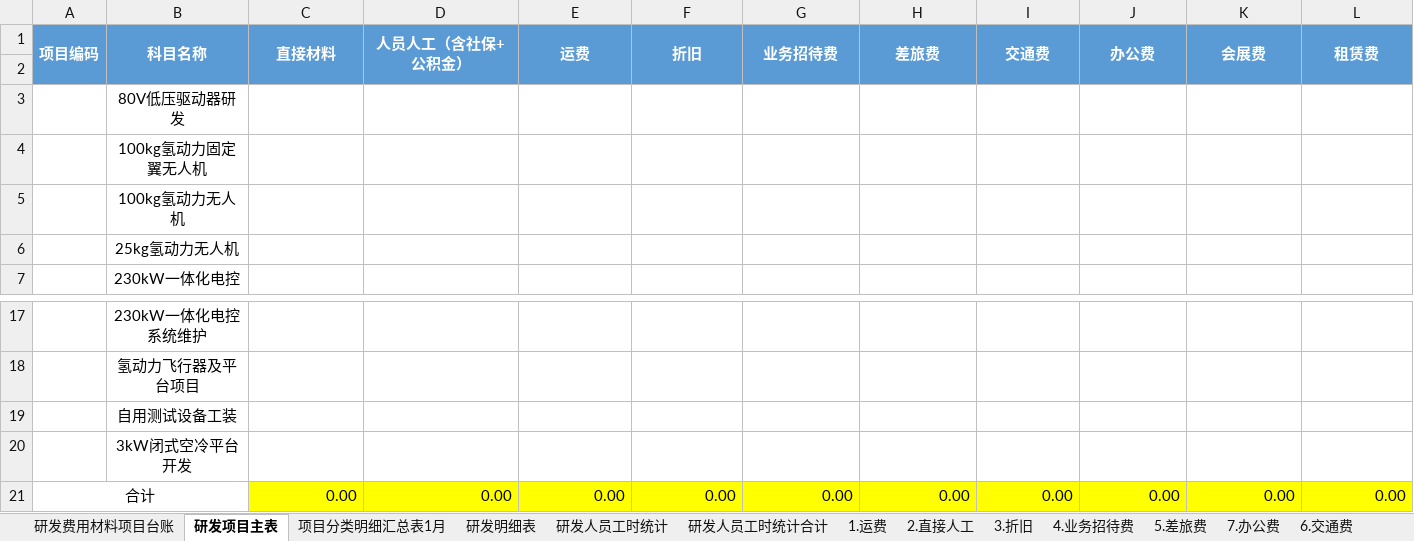
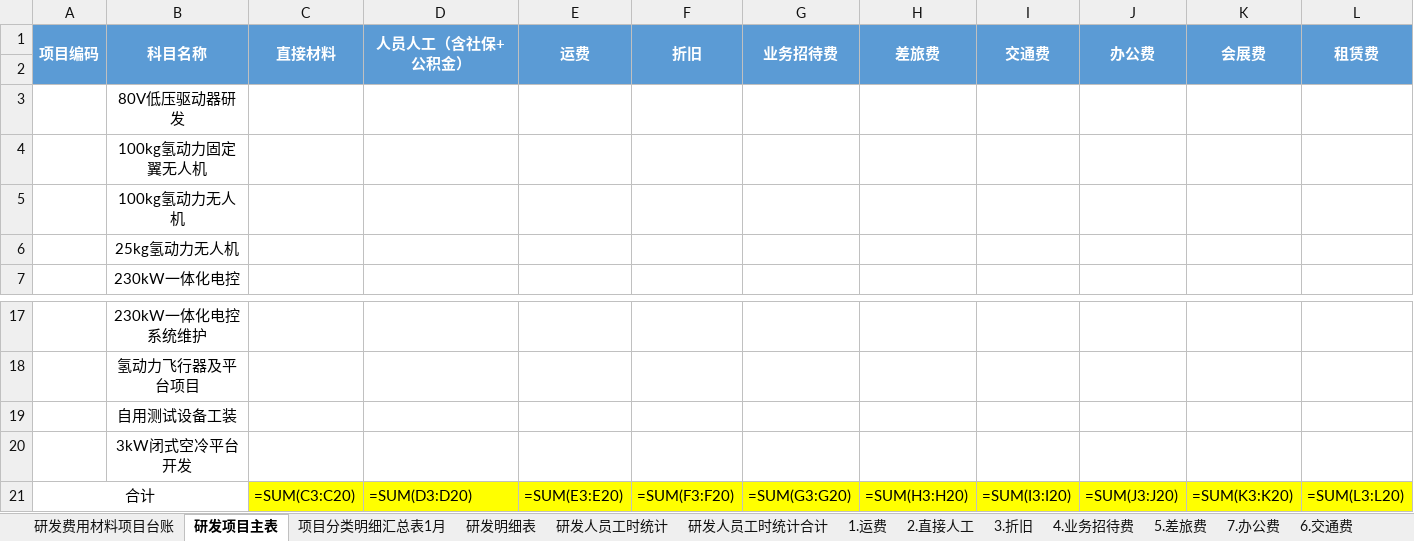
Before and after one commit to 1111111zhu/suyu-finance, an Excel workbook: public/py/output_template.xlsx, sheet 研发项目主表, drawn as a sheet; only a part is shown, gaps mark what is left out; values as stored, in another font and other column widths than the file's, no borders; formulas without a stored value are shown as written; removed rows and columns are numbered as before the commit, all else as after; rows hold the shown columns only; the diff covers the shown part only; the diff names each change by its address in the sheet, - before the commit and + after, or states it on an @@ line.

```diff
--- a/public/py/output_template.xlsx (sheet 研发项目主表)
+++ b/public/py/output_template.xlsx (sheet 研发项目主表)
-A2:L2 fill: #5B9BD5
+A2:L2 fill: none
-row 21: 合计 |  | 0.00 | 0.00 | 0.00 | 0.00 | 0.00 | 0.00 | 0.00 | 0.00 | 0.00 | 0.00
+row 21: 合计 |  | =SUM(C3:C20) | =SUM(D3:D20) | =SUM(E3:E20) | =SUM(F3:F20) | =SUM(G3:G20) | =SUM(H3:H20) | =SUM(I3:I20) | =SUM(J3:J20) | =SUM(K3:K20) | =SUM(L3:L20)
```
Also changed, not shown: cell formats elsewhere in this sheet, sheet 项目分类明细汇总表1月, sheet 研发人员工时统计合计, sheet 14.材料明细账, sheet 研发明细表, sheet 研发费用材料项目台账, sheet 18.招聘费, 24 more sheets, hidden cells, public/py/rd_cost_workflow_v1/templates/研发成本输出模板.xlsx, 5 other files.
